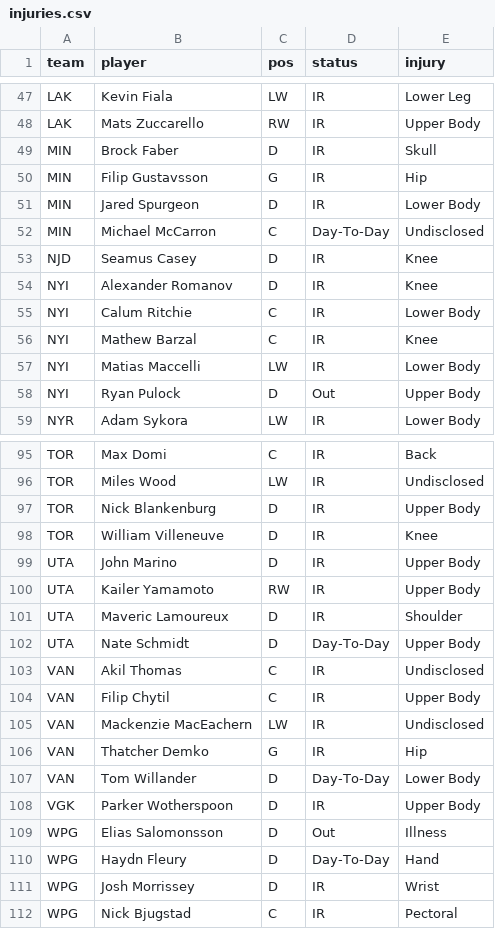
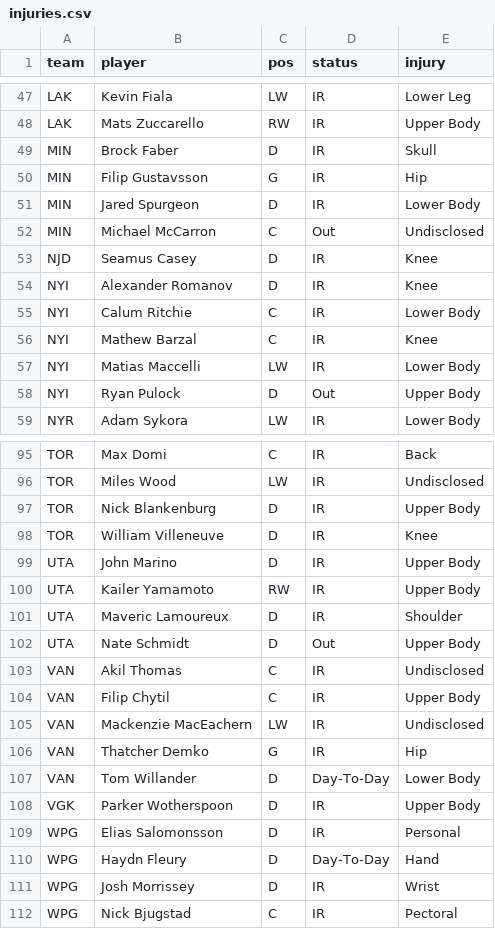
Before and after one commit to marekdoucet/pool-survivor, a CSV file: data/injuries.csv, drawn as a sheet; only a part is shown, gaps mark what is left out.

```diff
--- a/data/injuries.csv
+++ b/data/injuries.csv
@@ -51,3 +51,3 @@ MIN,Filip Gustavsson,G,IR,Hip
 MIN,Jared Spurgeon,D,IR,Lower Body
-MIN,Michael McCarron,C,Day-To-Day,Undisclosed
+MIN,Michael McCarron,C,Out,Undisclosed
 NJD,Seamus Casey,D,IR,Knee
@@ -101,3 +101,3 @@ UTA,Kailer Yamamoto,RW,IR,Upper Body
 UTA,Maveric Lamoureux,D,IR,Shoulder
-UTA,Nate Schmidt,D,Day-To-Day,Upper Body
+UTA,Nate Schmidt,D,Out,Upper Body
 VAN,Akil Thomas,C,IR,Undisclosed
@@ -108,3 +108,3 @@ VAN,Tom Willander,D,Day-To-Day,Lower Body
 VGK,Parker Wotherspoon,D,IR,Upper Body
-WPG,Elias Salomonsson,D,Out,Illness
+WPG,Elias Salomonsson,D,IR,Personal
 WPG,Haydn Fleury,D,Day-To-Day,Hand
```
Also changed, not shown: data/goalies.csv, data/schedule.csv, 3 other files.
